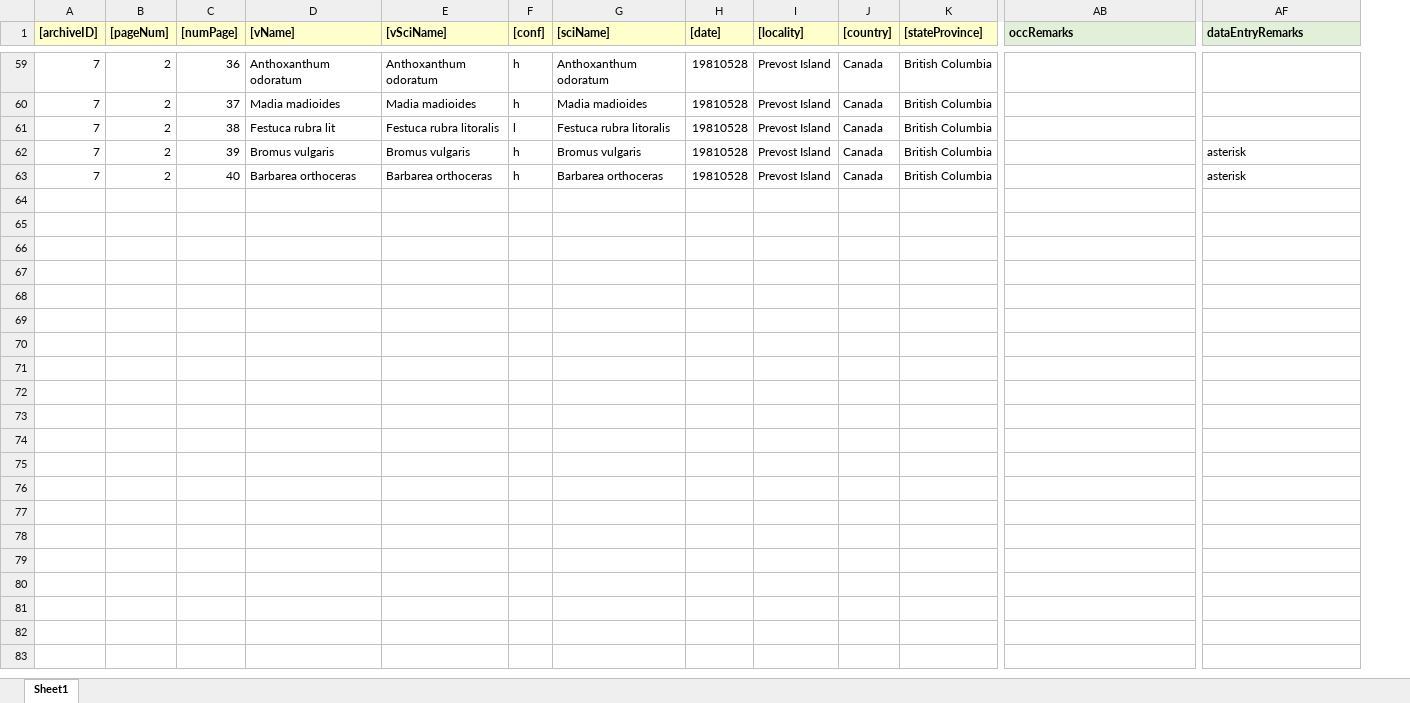
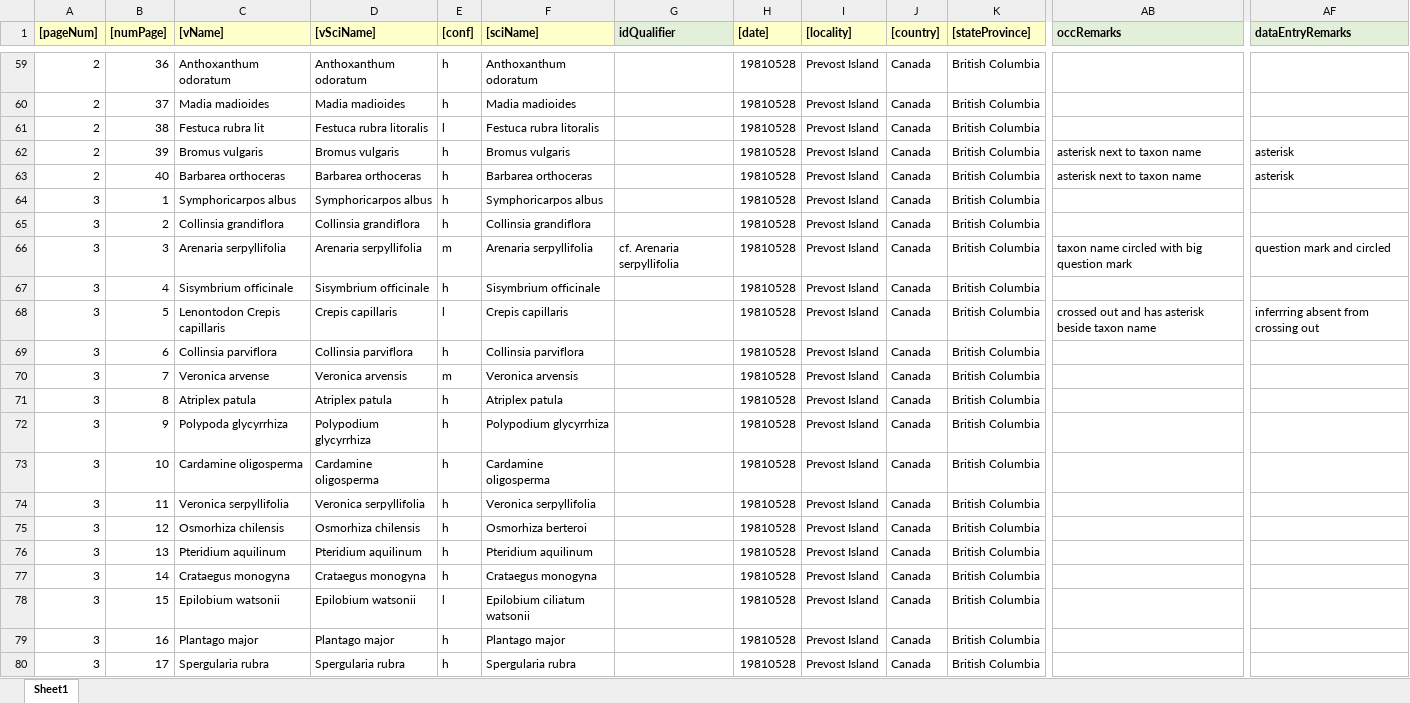
Before and after one commit to lavendermi/Harvey_Janszen_Legacy_Project, an Excel workbook: data/digitized_data/occurrence_data/raw_data/HJ-7-occ-entry.xlsx, sheet Sheet1, drawn as a sheet; only a part is shown, gaps mark what is left out; values as stored, in another font and other column widths than the file's, no borders; removed rows and columns are numbered as before the commit, all else as after; rows hold the shown columns only; the diff covers the shown part only; the diff names each change by its address in the sheet, - before the commit and + after, or states it on an @@ line.

```diff
--- a/data/digitized_data/occurrence_data/raw_data/HJ-7-occ-entry.xlsx (sheet Sheet1)
+++ b/data/digitized_data/occurrence_data/raw_data/HJ-7-occ-entry.xlsx (sheet Sheet1)
-column A ([archiveID]), rows 59-63: all 7
+column G (idQualifier), empty
-AB62:AB63 (occRemarks): (empty)
+AB62:AB63 (occRemarks): asterisk next to taxon name
+row 64: 3 | 1 | Symphoricarpos albus | Symphoricarpos albus | h | Symphoricarpos albus |  | 19810528 | Prevost Island | Canada | British Columbia
+row 65: 3 | 2 | Collinsia grandiflora | Collinsia grandiflora | h | Collinsia grandiflora |  | 19810528 | Prevost Island | Canada | British Columbia
+row 66: 3 | 3 | Arenaria serpyllifolia | Arenaria serpyllifolia | m | Arenaria serpyllifolia | cf. Arenaria serpyllifolia | 19810528 | Prevost Island | Canada | British Columbia | taxon name circled with big question mark | question mark and circled
+row 67: 3 | 4 | Sisymbrium officinale | Sisymbrium officinale | h | Sisymbrium officinale |  | 19810528 | Prevost Island | Canada | British Columbia
+row 68: 3 | 5 | Lenontodon Crepis capillaris | Crepis capillaris | l | Crepis capillaris |  | 19810528 | Prevost Island | Canada | British Columbia | crossed out and has asterisk beside taxon name | inferrring absent from crossing out
+row 69: 3 | 6 | Collinsia parviflora | Collinsia parviflora | h | Collinsia parviflora |  | 19810528 | Prevost Island | Canada | British Columbia
+row 70: 3 | 7 | Veronica arvense | Veronica arvensis | m | Veronica arvensis |  | 19810528 | Prevost Island | Canada | British Columbia
+row 71: 3 | 8 | Atriplex patula | Atriplex patula | h | Atriplex patula |  | 19810528 | Prevost Island | Canada | British Columbia
+row 72: 3 | 9 | Polypoda glycyrrhiza | Polypodium glycyrrhiza | h | Polypodium glycyrrhiza |  | 19810528 | Prevost Island | Canada | British Columbia
+row 73: 3 | 10 | Cardamine oligosperma | Cardamine oligosperma | h | Cardamine oligosperma |  | 19810528 | Prevost Island | Canada | British Columbia
+row 74: 3 | 11 | Veronica serpyllifolia | Veronica serpyllifolia | h | Veronica serpyllifolia |  | 19810528 | Prevost Island | Canada | British Columbia
+row 75: 3 | 12 | Osmorhiza chilensis | Osmorhiza chilensis | h | Osmorhiza berteroi |  | 19810528 | Prevost Island | Canada | British Columbia
+row 76: 3 | 13 | Pteridium aquilinum | Pteridium aquilinum | h | Pteridium aquilinum |  | 19810528 | Prevost Island | Canada | British Columbia
+row 77: 3 | 14 | Crataegus monogyna | Crataegus monogyna | h | Crataegus monogyna |  | 19810528 | Prevost Island | Canada | British Columbia
+row 78: 3 | 15 | Epilobium watsonii | Epilobium watsonii | l | Epilobium ciliatum watsonii |  | 19810528 | Prevost Island | Canada | British Columbia
+row 79: 3 | 16 | Plantago major | Plantago major | h | Plantago major |  | 19810528 | Prevost Island | Canada | British Columbia
+row 80: 3 | 17 | Spergularia rubra | Spergularia rubra | h | Spergularia rubra |  | 19810528 | Prevost Island | Canada | British Columbia
```
Also changed, not shown: 54 added rows and 3 edited cells elsewhere in this sheet, 24 other files.
